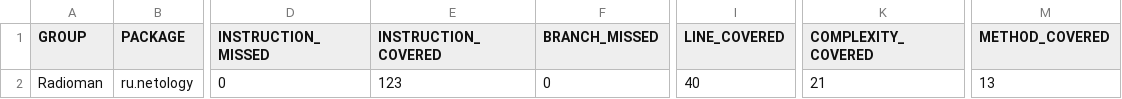
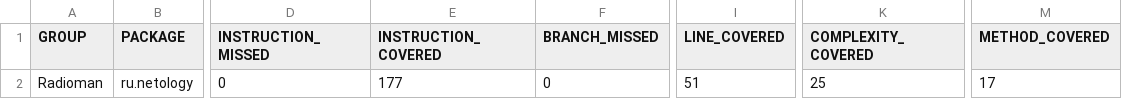
Before and after one commit to aaskripkina/Radioman, a CSV file: target/site/jacoco/jacoco.csv, drawn as a sheet; only a part is shown, gaps mark what is left out; the diff names each change by its address in the sheet, - before the commit and + after, or states it on an @@ line.

```diff
--- a/target/site/jacoco/jacoco.csv
+++ b/target/site/jacoco/jacoco.csv
-E2 (INSTRUCTION_COVERED): 123
+E2 (INSTRUCTION_COVERED): 177
-I2 (LINE_COVERED): 40
+I2 (LINE_COVERED): 51
-K2 (COMPLEXITY_COVERED): 21
+K2 (COMPLEXITY_COVERED): 25
-M2 (METHOD_COVERED): 13
+M2 (METHOD_COVERED): 17
```
Also changed, not shown: 14 other files.
